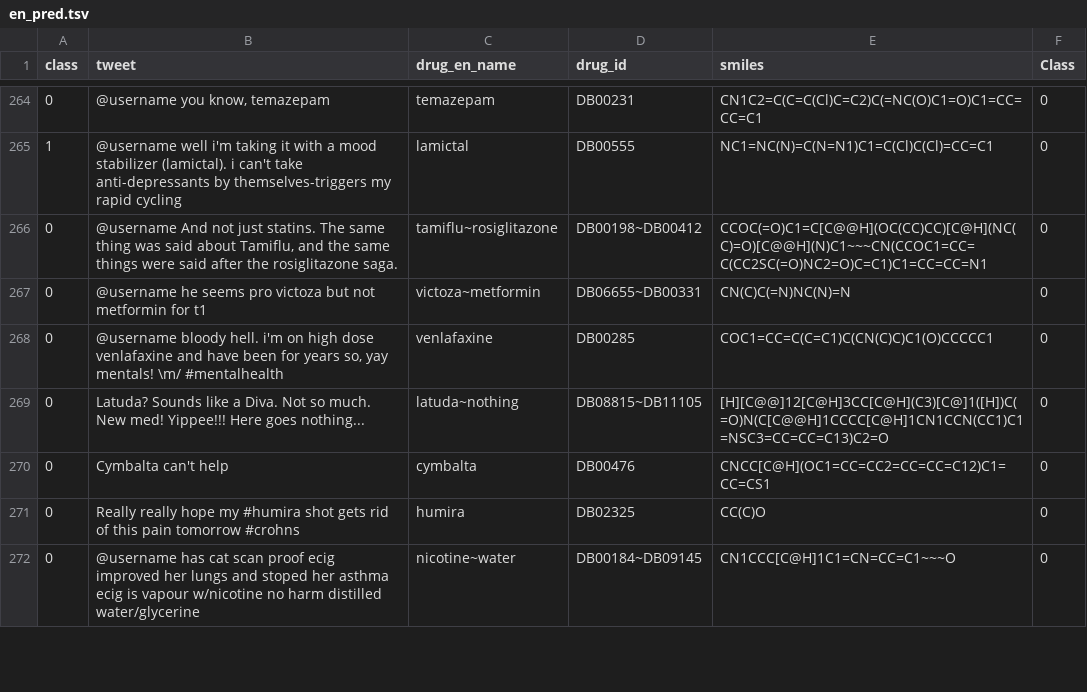
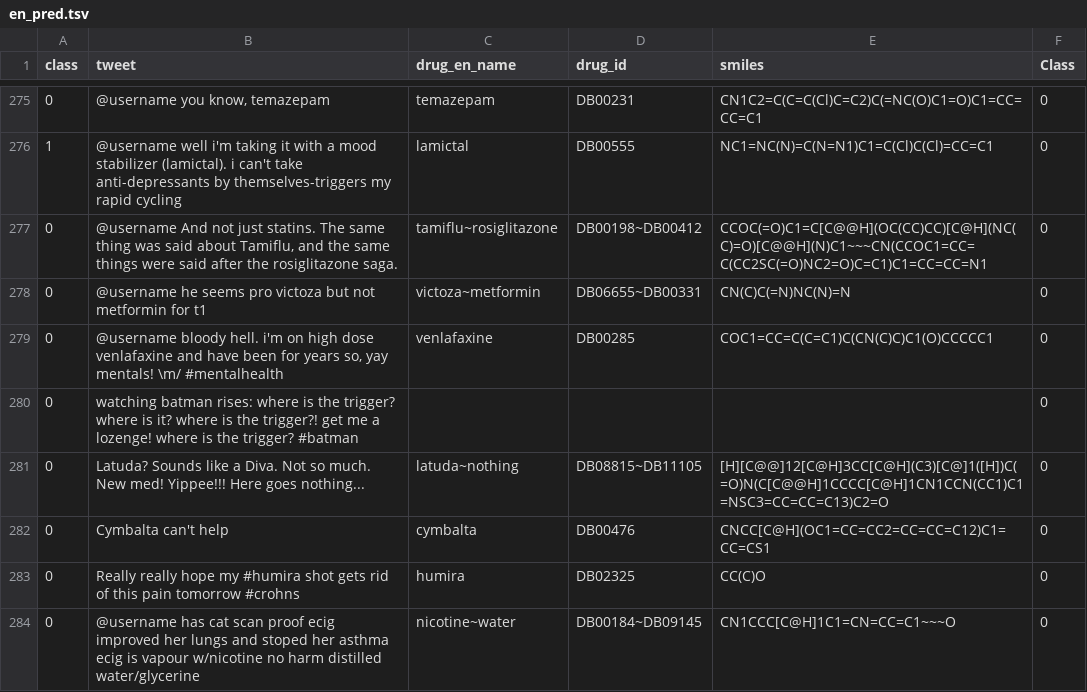
Before and after one commit to Andoree/classification_transfer_learning, a TSV file: scripts/training/smm4h_2021/validation_stage/en/en_pred.tsv, drawn as a sheet; only a part is shown, gaps mark what is left out; the diff covers the shown part only.

```diff
--- a/scripts/training/smm4h_2021/validation_stage/en/en_pred.tsv
+++ b/scripts/training/smm4h_2021/validation_stage/en/en_pred.tsv
@@ -268,2 +279,3 @@ class	tweet	drug_en_name	drug_id	smiles	Class
 0	@username bloody hell.  i'm on high dose venlafaxine and have been for years so, yay mentals! \m/ #mentalhealth	venlafaxine	DB00285	COC1=CC=C(C=C1)C(CN(C)C)C1(O)CCCCC1	0
+0	watching batman rises: where is the trigger? where is it? where is the trigger?! get me a lozenge! where is the trigger? #batman				0
 0	Latuda? Sounds like a Diva. Not so much. New med! Yippee!!! Here goes nothing...	latuda~nothing	DB08815~DB11105	[H][C@@]12[C@H]3CC[C@H](C3)[C@]1([H])C(=O)N(C[C@@H]1CCCC[C@H]1CN1CCN(CC1)C1=NSC3=CC=CC=C13)C2=O	0
```
Also changed, not shown: 37 added rows elsewhere in this file.
